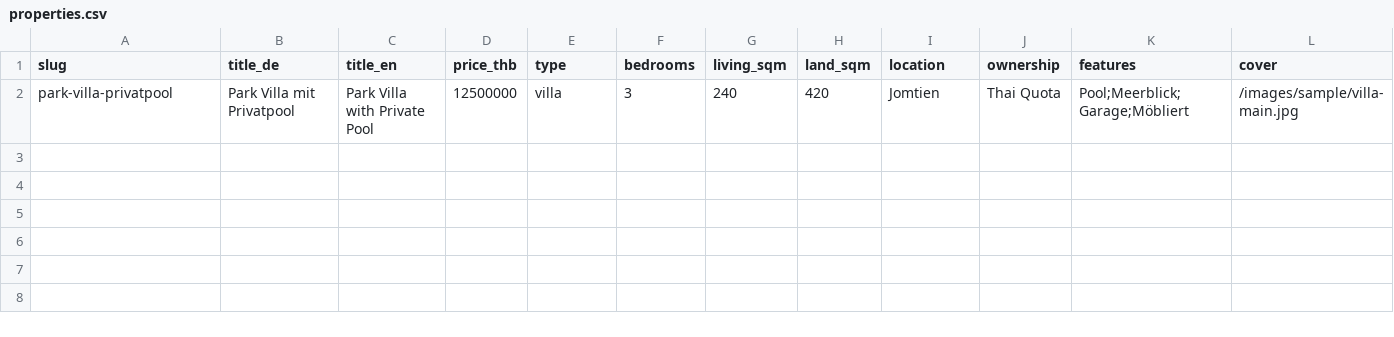
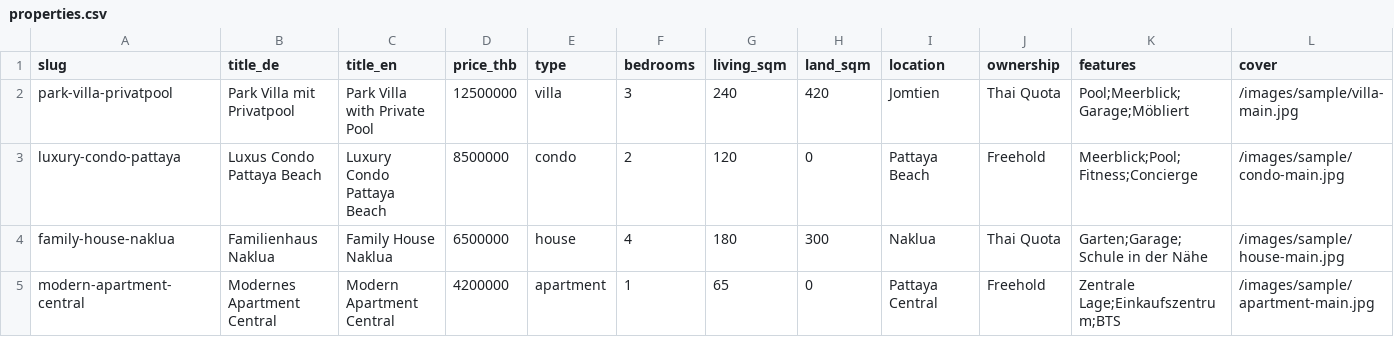
Before and after one commit to Pagebabe/weib-coding, a CSV file: imports/properties.csv, drawn as a sheet; only a part is shown; rows hold the shown columns only; the diff names each change by its address in the sheet, - before the commit and + after, or states it on an @@ line.

Commit message:
feat: import properties from CSV

```diff
--- a/imports/properties.csv
+++ b/imports/properties.csv
+row 3: luxury-condo-pattaya | Luxus Condo Pattaya Beach | Luxury Condo Pattaya Beach | 8500000 | condo | 2 | 120 | 0 | Pattaya Beach | Freehold | Meerblick;Pool;Fitness;Concierge | /images/sample/condo-main.jpg
+row 4: family-house-naklua | Familienhaus Naklua | Family House Naklua | 6500000 | house | 4 | 180 | 300 | Naklua | Thai Quota | Garten;Garage;Schule in der Nähe | /images/sample/house-main.jpg
+row 5: modern-apartment-central | Modernes Apartment Central | Modern Apartment Central | 4200000 | apartment | 1 | 65 | 0 | Pattaya Central | Freehold | Zentrale Lage;Einkaufszentrum;BTS | /images/sample/apartment-main.jpg
```
Also changed, not shown: 15 other files.
